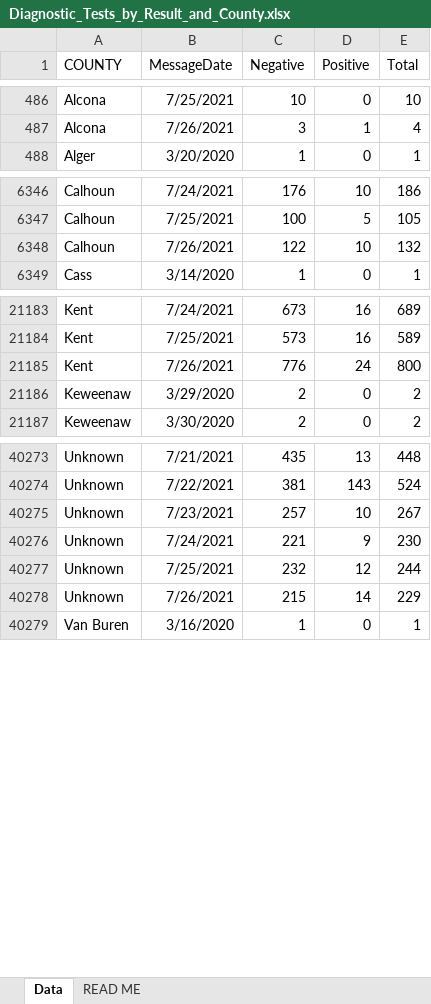
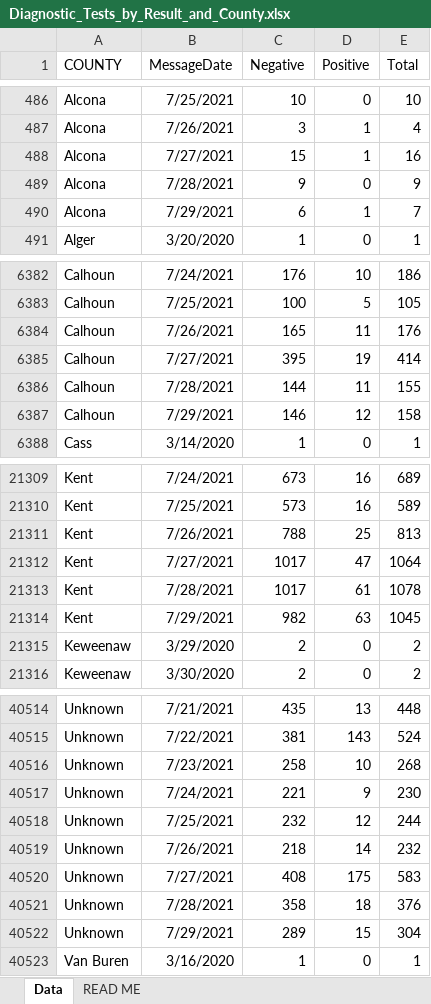
Before and after one commit to damaneice/covid-19, an Excel workbook: src/data/Diagnostic_Tests_by_Result_and_County.xlsx, sheet Data, drawn as a sheet; only a part is shown, gaps mark what is left out; values as stored, in another font and other column widths than the file's, no borders; addresses are those after the commit; the diff covers the shown part only; the diff names each change by its address in the sheet, - before the commit and + after, or states it on an @@ line.

Commit message:
Update Covid case data 202107310802

```diff
--- a/src/data/Diagnostic_Tests_by_Result_and_County.xlsx (sheet Data)
+++ b/src/data/Diagnostic_Tests_by_Result_and_County.xlsx (sheet Data)
+row 488: Alcona | 7/27/2021 | 15 | 1 | 16
+row 489: Alcona | 7/28/2021 | 9 | 0 | 9
+row 490: Alcona | 7/29/2021 | 6 | 1 | 7
-C6384 (Negative): 122
+C6384 (Negative): 165
-D6384 (Positive): 10
+D6384 (Positive): 11
-E6384 (Total): 132
+E6384 (Total): 176
+row 6385: Calhoun | 7/27/2021 | 395 | 19 | 414
+row 6386: Calhoun | 7/28/2021 | 144 | 11 | 155
+row 6387: Calhoun | 7/29/2021 | 146 | 12 | 158
-C21311 (Negative): 776
+C21311 (Negative): 788
-D21311 (Positive): 24
+D21311 (Positive): 25
-E21311 (Total): 800
+E21311 (Total): 813
+row 21312: Kent | 7/27/2021 | 1017 | 47 | 1064
+row 21313: Kent | 7/28/2021 | 1017 | 61 | 1078
+row 21314: Kent | 7/29/2021 | 982 | 63 | 1045
-C40516 (Negative): 257
+C40516 (Negative): 258
-E40516 (Total): 267
+E40516 (Total): 268
-C40519 (Negative): 215
+C40519 (Negative): 218
-E40519 (Total): 229
+E40519 (Total): 232
+row 40520: Unknown | 7/27/2021 | 408 | 175 | 583
+row 40521: Unknown | 7/28/2021 | 358 | 18 | 376
+row 40522: Unknown | 7/29/2021 | 289 | 15 | 304
```
Also changed, not shown: 244 added rows and 76 edited cells elsewhere in this sheet, 4 other files.
